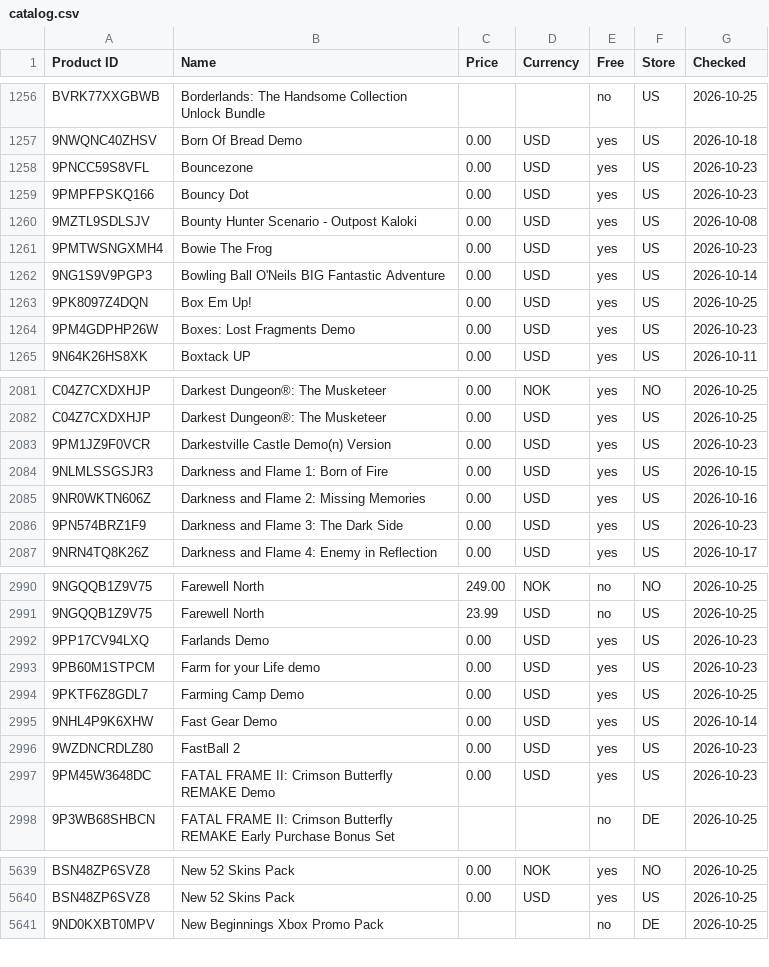
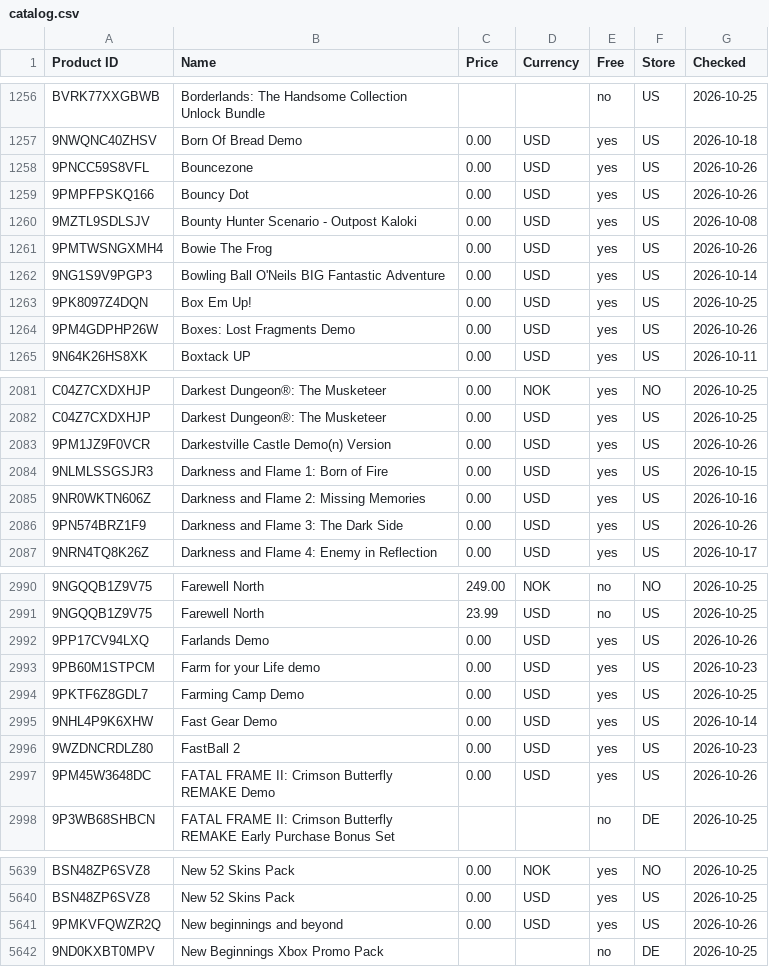
Before and after one commit to Carmine134/xbox-freebies-links, a CSV file: catalog.csv, drawn as a sheet; only a part is shown, gaps mark what is left out; the diff covers the shown part only; the diff names each change by its address in the sheet, - before the commit and + after, or states it on an @@ line.

```diff
--- a/catalog.csv
+++ b/catalog.csv
-G1258:G1259 (Checked): 2026-10-23
+G1258:G1259 (Checked): 2026-10-26
-G1261 (Checked): 2026-10-23
+G1261 (Checked): 2026-10-26
-G1264 (Checked): 2026-10-23
+G1264 (Checked): 2026-10-26
-G2083 (Checked): 2026-10-23
+G2083 (Checked): 2026-10-26
-G2086 (Checked): 2026-10-23
+G2086 (Checked): 2026-10-26
-G2992 (Checked): 2026-10-23
+G2992 (Checked): 2026-10-26
-G2997 (Checked): 2026-10-23
+G2997 (Checked): 2026-10-26
+row 5641: 9PMKVFQWZR2Q | New beginnings and beyond | 0.00 | USD | yes | US | 2026-10-26
```
Also changed, not shown: 42 edited cells elsewhere in this file.
